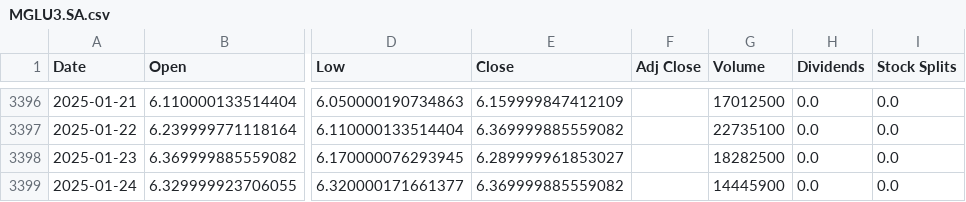
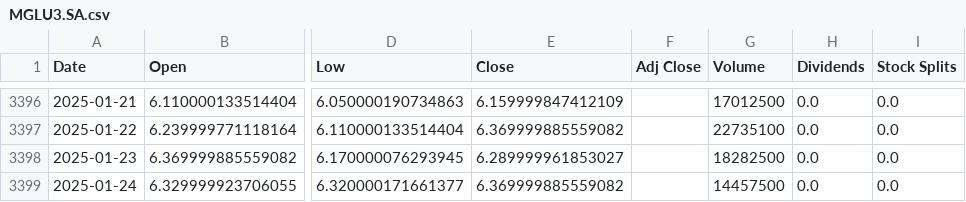
Before and after one commit to LeoRodaelli/investAI, a CSV file: MGLU3.SA.csv, drawn as a sheet; only a part is shown, gaps mark what is left out; the diff names each change by its address in the sheet, - before the commit and + after, or states it on an @@ line.

```diff
--- a/MGLU3.SA.csv
+++ b/MGLU3.SA.csv
-G3399 (Volume): 14445900
+G3399 (Volume): 14457500
```
Also changed, not shown: BHIA3.SA.csv, DISB34.SA.csv, 4 other files.
